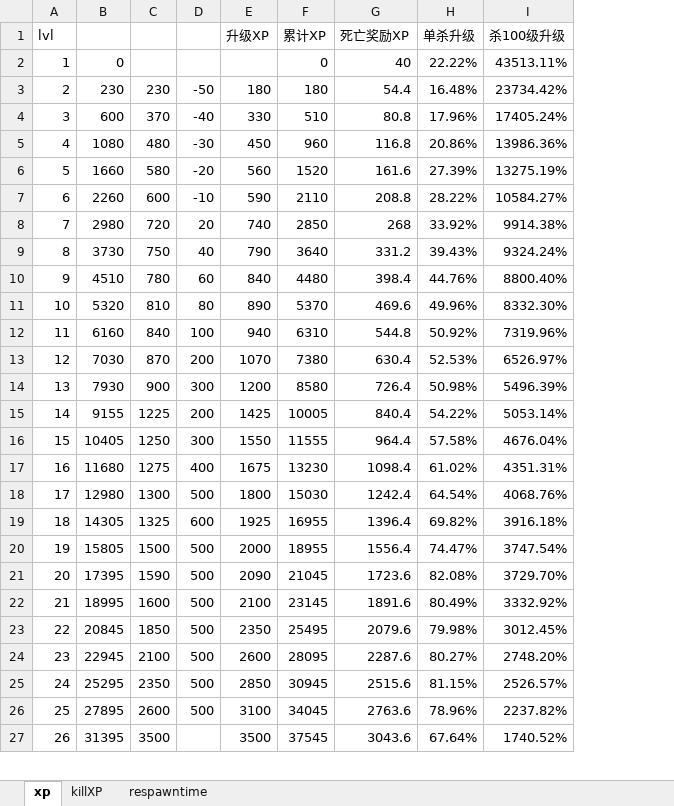
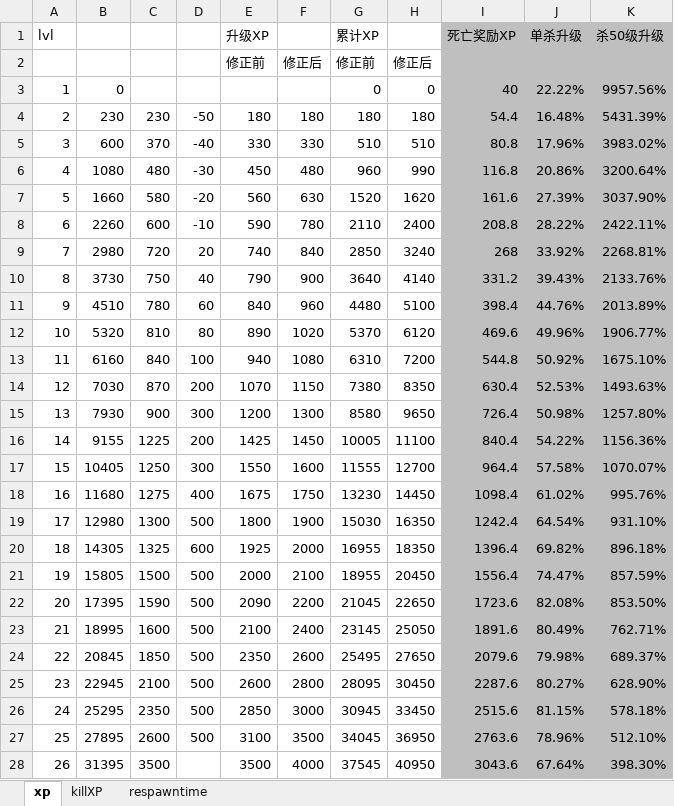
Before and after one commit to windybirth/windy10v10ai, an Excel workbook: .tool/levelxpdata.xlsm, sheet xp, drawn as a sheet; only a part is shown; values as stored, in another font and other column widths than the file's, no borders; charts and pictures not drawn; removed rows and columns are numbered as before the commit, all else as after; the diff covers the shown part only; the diff names each change by its address in the sheet, - before the commit and + after, or states it on an @@ line.

```diff
--- a/.tool/levelxpdata.xlsm (sheet xp)
+++ b/.tool/levelxpdata.xlsm (sheet xp)
+column F, rows 4-28: 180 | 330 | 480 | 630 | 780 | 840 | 900 | 960 | 1020 | 1080 | 1150 | 1300 | 1450 | 1600 | 1750 | 1900 | 2000 | 2100 | 2200 | 2400 | 2600 | 2800 | 3000 | 3500 | 4000
+column H, rows 3-28: 0 | 180 | 510 | 990 | 1620 | 2400 | 3240 | 4140 | 5100 | 6120 | 7200 | 8350 | 9650 | 11100 | 12700 | 14450 | 16350 | 18350 | 20450 | 22650 | 25050 | 27650 | 30450 | 33450 | 36950 | 40950
-column I, rows 1-27: 杀100级升级 | 43513.11% | 23734.42% | 17405.24% | 13986.36% | 13275.19% | 10584.27% | 9914.38% | 9324.24% | 8800.40% | 8332.30% | 7319.96% | 6526.97% | 5496.39% | 5053.14% | 4676.04% | 4351.31% | 4068.76% | 3916.18% | 3747.54% | 3729.70% | 3332.92% | 3012.45% | 2748.20% | 2526.57% | 2237.82% | 1740.52%
+column K, row 1: 杀50级升级; rows 3-28: 9957.56% | 5431.39% | 3983.02% | 3200.64% | 3037.90% | 2422.11% | 2268.81% | 2133.76% | 2013.89% | 1906.77% | 1675.10% | 1493.63% | 1257.80% | 1156.36% | 1070.07% | 995.76% | 931.10% | 896.18% | 857.59% | 853.50% | 762.71% | 689.37% | 628.90% | 578.18% | 512.10% | 398.30%
-I1:J1 fill: none
+I1:J1 fill: #BFBFBF
+row 2:  |  |  |  | 修正前 | 修正后 | 修正前 | 修正后
-I3:J28 fill: none
+I3:J28 fill: #BFBFBF
```
Also changed, not shown: cell formats elsewhere in this sheet, sheet respawntime, sheet killXP, formulas that keep their value, charts or pictures, 2 other files.
